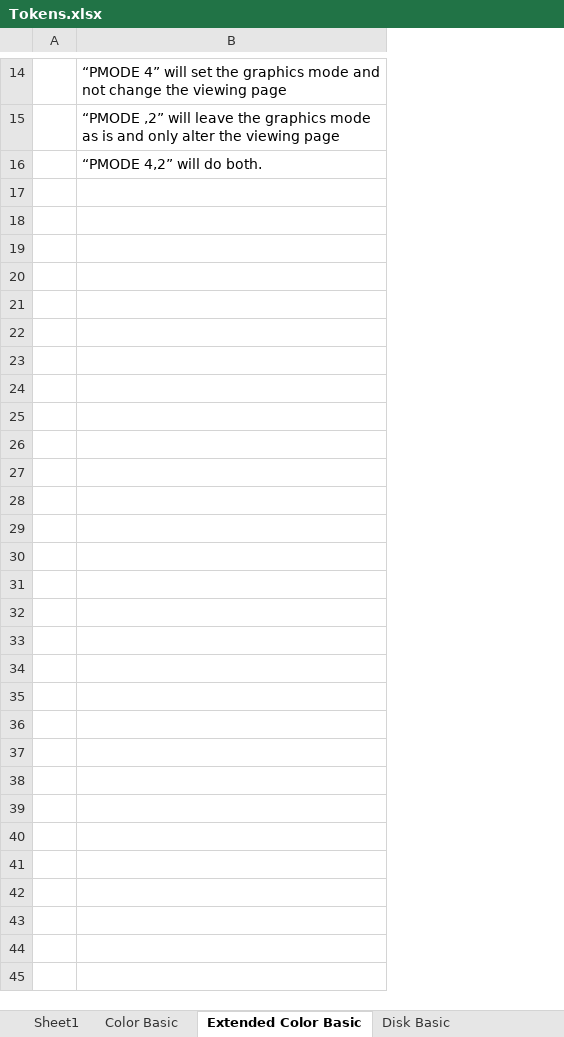
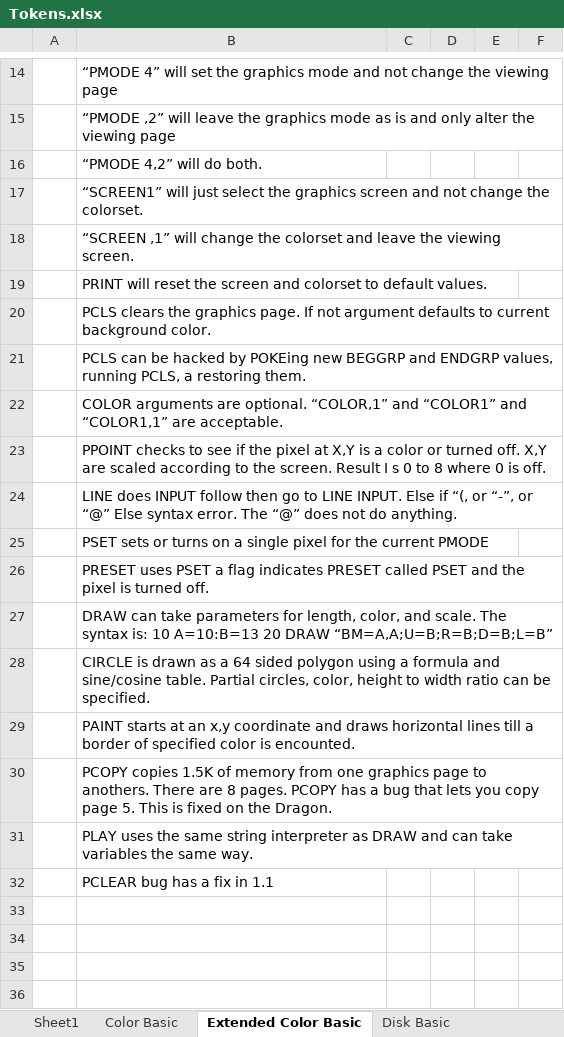
Before and after one commit to ssorrrell/BASICLanguageParser, an Excel workbook: ECB2_Lib.Parser.Grammar/Tokens.xlsx, sheet Extended Color Basic, drawn as a sheet; only a part is shown, gaps mark what is left out; values as stored, in another font and other column widths than the file's, no borders; removed rows and columns are numbered as before the commit, all else as after; the diff covers the shown part only; the diff names each change by its address in the sheet, - before the commit and + after, or states it on an @@ line.

Commit message:
Update docs

```diff
--- a/ECB2_Lib.Parser.Grammar/Tokens.xlsx (sheet Extended Color Basic)
+++ b/ECB2_Lib.Parser.Grammar/Tokens.xlsx (sheet Extended Color Basic)
-column A, empty
+column A, empty
+column C, empty
+column D, empty
+column E, empty
+column F, empty
+row 17:  | “SCREEN1” will just select the graphics screen and not change the colorset.
+row 18:  | “SCREEN ,1” will change the colorset and leave the viewing screen.
+row 19:  | PRINT will reset the screen and colorset to default values.
+row 20:  | PCLS clears the graphics page. If not argument defaults to current background color.
+row 21:  | PCLS can be hacked by POKEing new BEGGRP and ENDGRP values, running PCLS, a restoring them.
+row 22:  | COLOR arguments are optional. “COLOR,1” and “COLOR1” and “COLOR1,1” are acceptable.
+row 23:  | PPOINT checks to see if the pixel at X,Y is a color or turned off. X,Y are scaled according to the screen. Result I s 0 to 8 where 0 is off.
+row 24:  | LINE does INPUT follow then go to LINE INPUT. Else if “(, or “-”, or “@” Else syntax error. The “@” does not do anything.
+row 25:  | PSET sets or turns on a single pixel for the current PMODE
+row 26:  | PRESET uses PSET a flag indicates PRESET called PSET and the pixel is turned off.
+row 27:  | DRAW can take parameters for length, color, and scale. The syntax is: 10 A=10:B=13 20 DRAW “BM=A,A;U=B;R=B;D=B;L=B”
+row 28:  | CIRCLE is drawn as a 64 sided polygon using a formula and sine/cosine table. Partial circles, color, height to width ratio can be specified.
+row 29:  | PAINT starts at an x,y coordinate and draws horizontal lines till a border of specified color is encounted.
+row 30:  | PCOPY copies 1.5K of memory from one graphics page to anothers. There are 8 pages. PCOPY has a bug that lets you copy page 5. This is fixed on the Dragon.
+row 31:  | PLAY uses the same string interpreter as DRAW and can take variables the same way.
+row 32:  | PCLEAR bug has a fix in 1.1
+row 33: (empty)
+row 34: (empty)
+row 35: (empty)
+row 36: (empty)
```
Also changed, not shown: 43 added rows elsewhere in this sheet.
